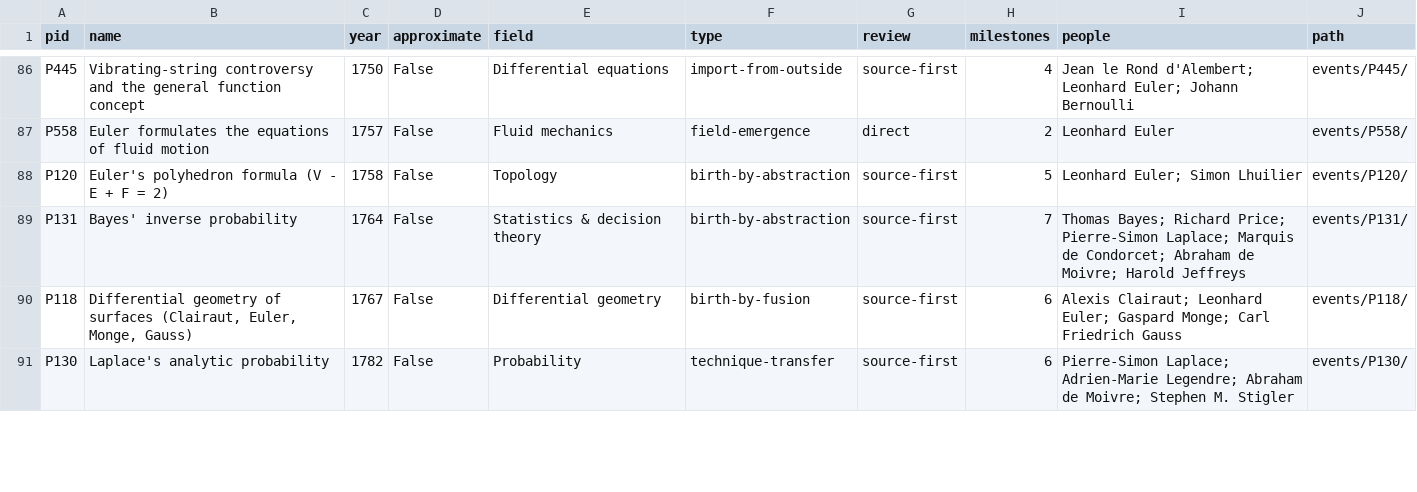
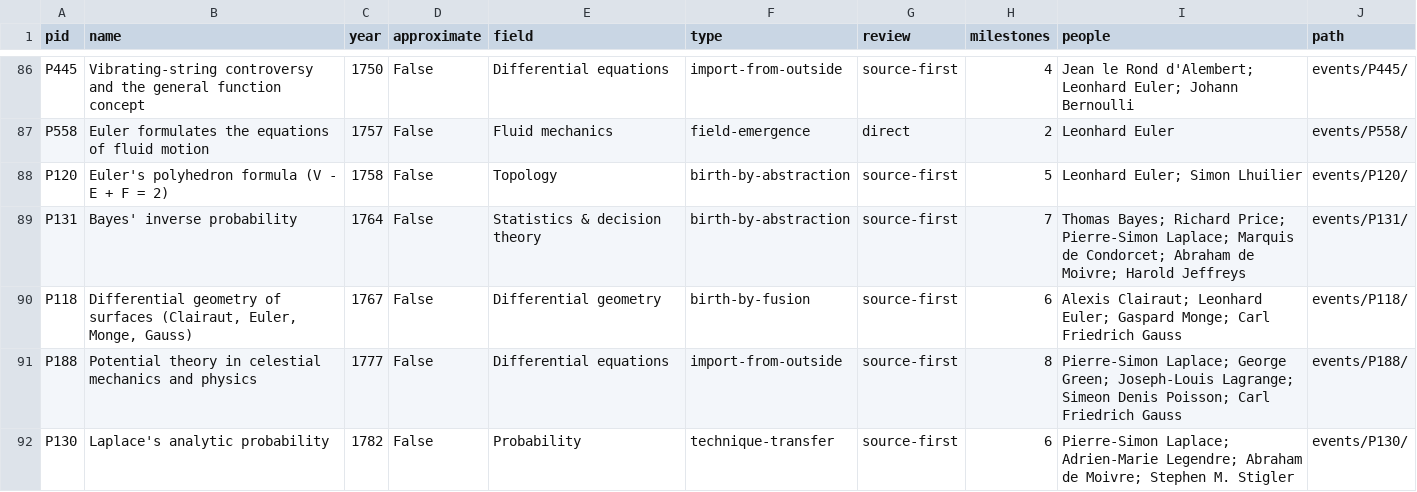
Before and after one commit to dsleo/mathlas, a CSV file: public/reference/events.csv, drawn as a sheet; only a part is shown, gaps mark what is left out; the diff covers the shown part only; the diff names each change by its address in the sheet, - before the commit and + after, or states it on an @@ line.

```diff
--- a/public/reference/events.csv
+++ b/public/reference/events.csv
+row 91: P188 | Potential theory in celestial mechanics and physics | 1777 | False | Differential equations | import-from-outside | source-first | 8 | Pierre-Simon Laplace; George Green; Joseph-Louis Lagrange; Simeon Denis Poisson; Carl Friedrich Gauss | events/P188/
```
Also changed, not shown: 1 added row, 2 removed rows and 6 edited cells elsewhere in this file, 28 other files.
